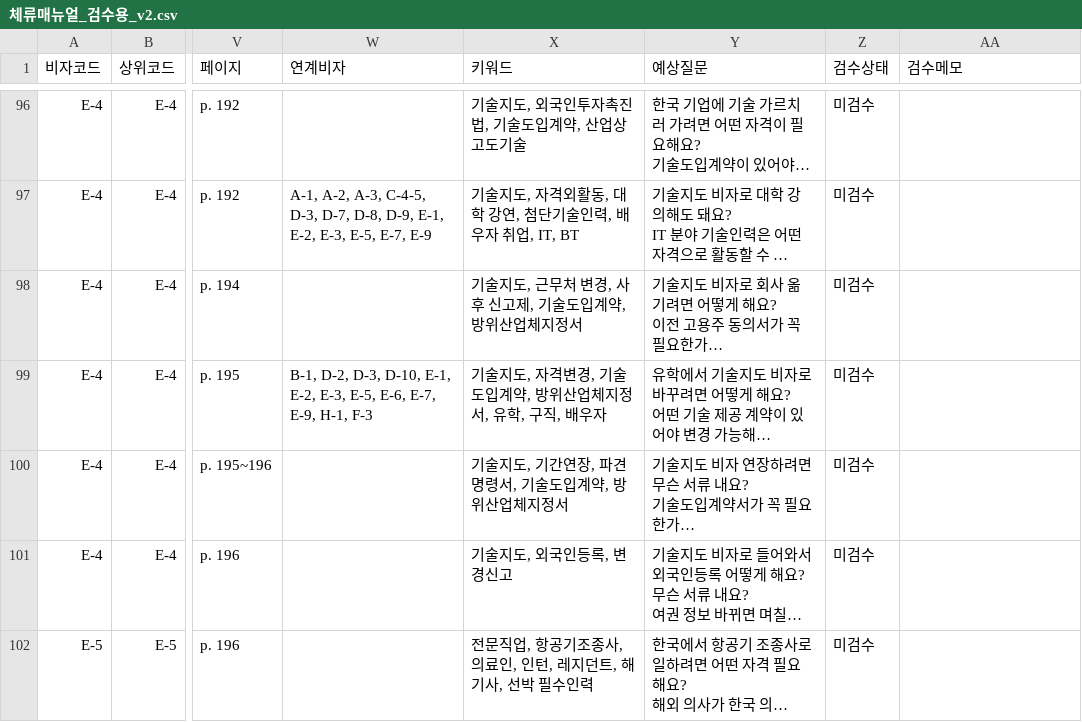
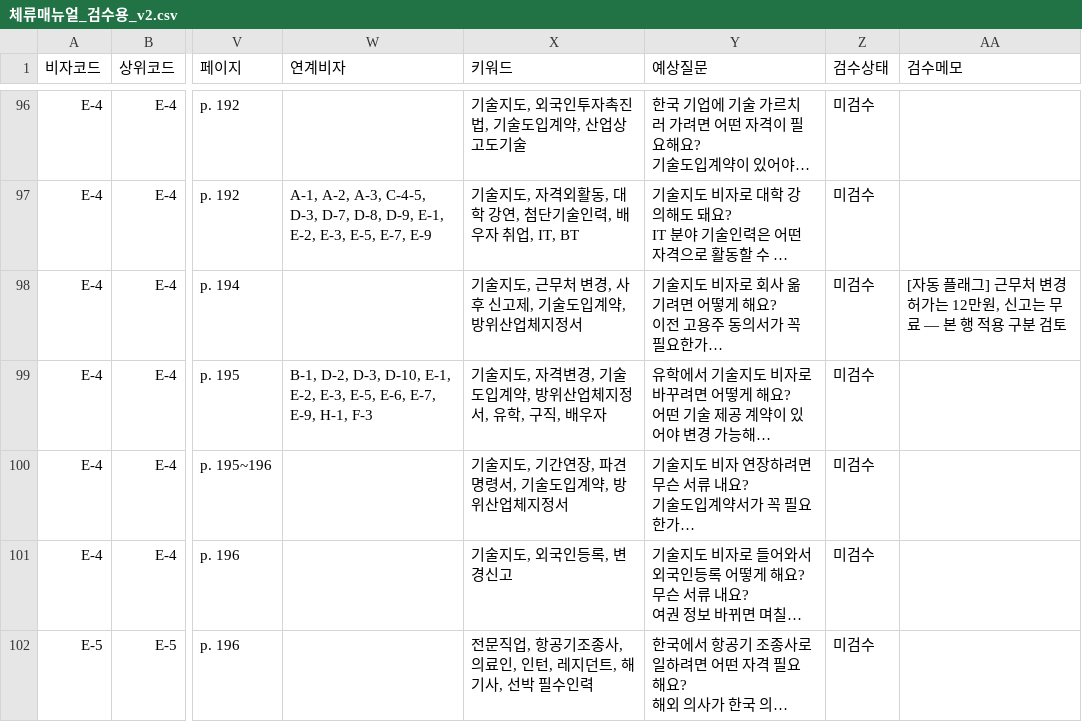
Before and after one commit to jhkim0602/-Vizabridge-IT-AI-, a CSV file: data/processed/체류매뉴얼_검수용_v2.csv, drawn as a sheet; only a part is shown, gaps mark what is left out; long unchanged cells end in …; the diff covers the shown part only; the diff names each change by its address in the sheet, - before the commit and + after, or states it on an @@ line.

```diff
--- a/data/processed/체류매뉴얼_검수용_v2.csv
+++ b/data/processed/체류매뉴얼_검수용_v2.csv
-AA98 (검수메모): (empty)
+AA98 (검수메모): [자동 플래그] 근무처 변경허가는 12만원, 신고는 무료 — 본 행 적용 구분 검토
```
Also changed, not shown: 4 edited cells elsewhere in this file, data/processed/체류매뉴얼_노션검수용_v2.csv, 4 other files.
